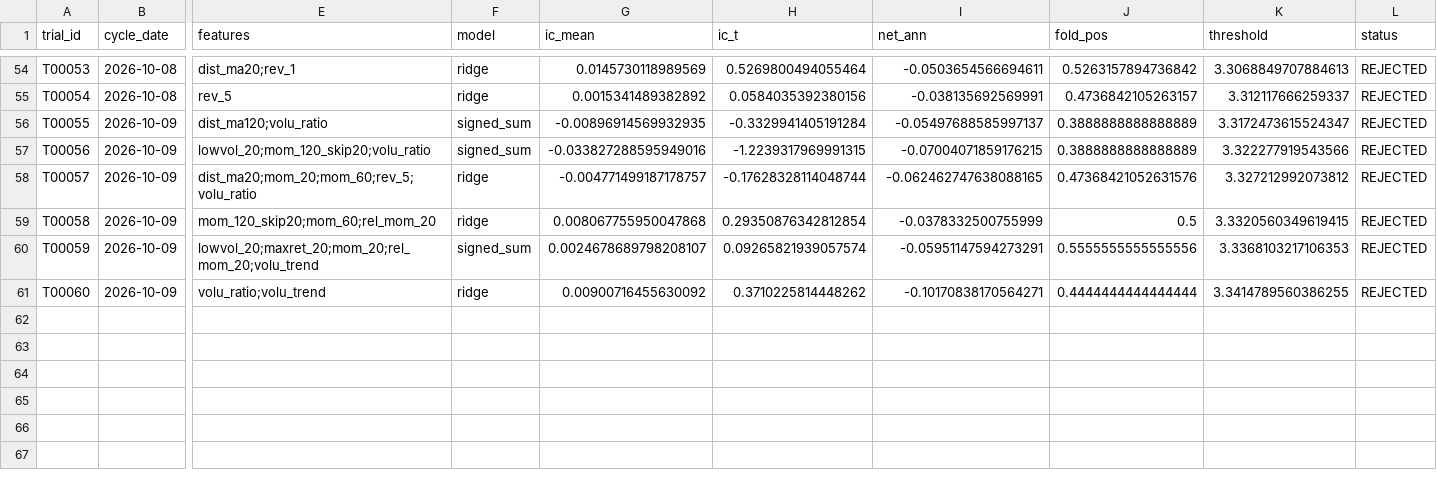
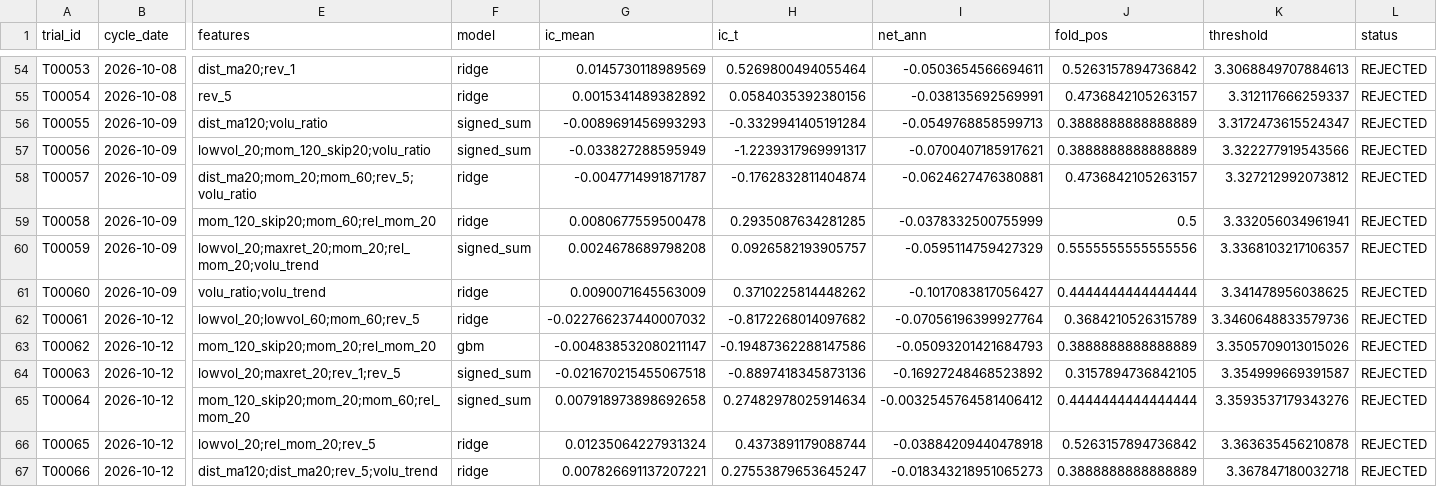
Before and after one commit to tranngocthang12-gif/TRUNG-T-M-T-I-CH-NH-Financial-Intelligence-Media-Factory, a CSV file: research/trials.csv, drawn as a sheet; only a part is shown, gaps mark what is left out; rows hold the shown columns only; the diff names each change by its address in the sheet, - before the commit and + after, or states it on an @@ line.

```diff
--- a/research/trials.csv
+++ b/research/trials.csv
-G56 (ic_mean): -0.00896914569932935
+G56 (ic_mean): -0.0089691456993293
-I56 (net_ann): -0.05497688585997137
+I56 (net_ann): -0.0549768858599713
-G57 (ic_mean): -0.033827288595949016
+G57 (ic_mean): -0.033827288595949
-H57 (ic_t): -1.2239317969991315
+H57 (ic_t): -1.2239317969991317
-I57 (net_ann): -0.07004071859176215
+I57 (net_ann): -0.0700407185917621
-G58 (ic_mean): -0.004771499187178757
+G58 (ic_mean): -0.0047714991871787
-H58 (ic_t): -0.17628328114048744
+H58 (ic_t): -0.1762832811404874
-I58 (net_ann): -0.062462747638088165
+I58 (net_ann): -0.0624627476380881
-J58 (fold_pos): 0.47368421052631576
+J58 (fold_pos): 0.4736842105263157
-G59 (ic_mean): 0.008067755950047868
+G59 (ic_mean): 0.0080677559500478
-H59 (ic_t): 0.29350876342812854
+H59 (ic_t): 0.2935087634281285
-K59 (threshold): 3.3320560349619415
+K59 (threshold): 3.332056034961941
-G60 (ic_mean): 0.0024678689798208107
+G60 (ic_mean): 0.0024678689798208
-H60 (ic_t): 0.09265821939057574
+H60 (ic_t): 0.0926582193905757
-I60 (net_ann): -0.05951147594273291
+I60 (net_ann): -0.0595114759427329
-K60 (threshold): 3.3368103217106353
+K60 (threshold): 3.3368103217106357
-G61 (ic_mean): 0.00900716455630092
+G61 (ic_mean): 0.0090071645563009
-I61 (net_ann): -0.10170838170564271
+I61 (net_ann): -0.1017083817056427
-K61 (threshold): 3.3414789560386255
+K61 (threshold): 3.341478956038625
+row 62: T00061 | 2026-10-12 | lowvol_20;lowvol_60;mom_60;rev_5 | ridge | -0.022766237440007032 | -0.8172268014097682 | -0.07056196399927764 | 0.3684210526315789 | 3.3460648833579736 | REJECTED
+row 63: T00062 | 2026-10-12 | mom_120_skip20;mom_20;rel_mom_20 | gbm | -0.004838532080211147 | -0.19487362288147586 | -0.05093201421684793 | 0.3888888888888889 | 3.3505709013015026 | REJECTED
+row 64: T00063 | 2026-10-12 | lowvol_20;maxret_20;rev_1;rev_5 | signed_sum | -0.021670215455067518 | -0.8897418345873136 | -0.16927248468523892 | 0.3157894736842105 | 3.354999669391587 | REJECTED
+row 65: T00064 | 2026-10-12 | mom_120_skip20;mom_20;mom_60;rel_mom_20 | signed_sum | 0.007918973898692658 | 0.27482978025914634 | -0.0032545764581406412 | 0.4444444444444444 | 3.3593537179343276 | REJECTED
+row 66: T00065 | 2026-10-12 | lowvol_20;rel_mom_20;rev_5 | ridge | 0.01235064227931324 | 0.4373891179088744 | -0.03884209440478918 | 0.5263157894736842 | 3.363635456210878 | REJECTED
+row 67: T00066 | 2026-10-12 | dist_ma120;dist_ma20;rev_5;volu_trend | ridge | 0.007826691137207221 | 0.27553879653645247 | -0.018343218951065273 | 0.3888888888888889 | 3.367847180032718 | REJECTED
```
Also changed, not shown: data/derived/adjustment_factors.csv, data/derived/quality_flags.csv, 10 other files.
